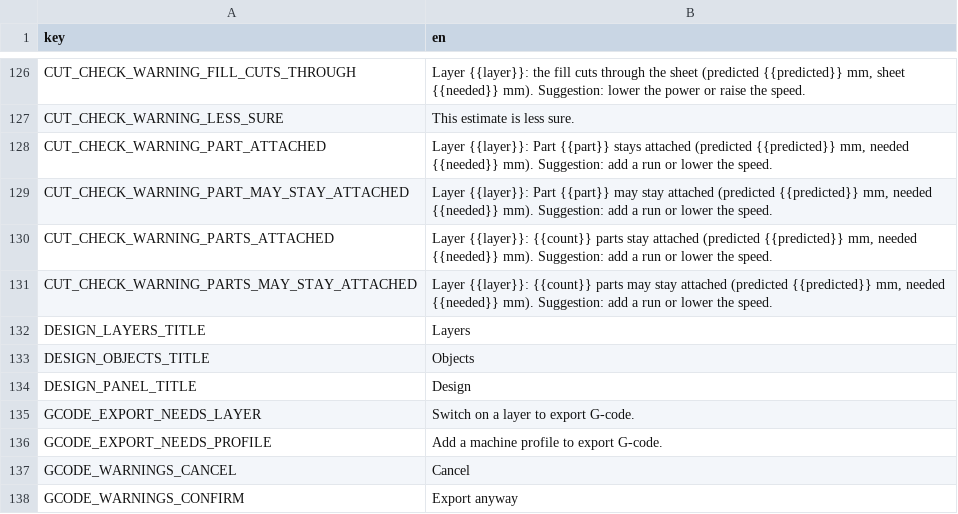
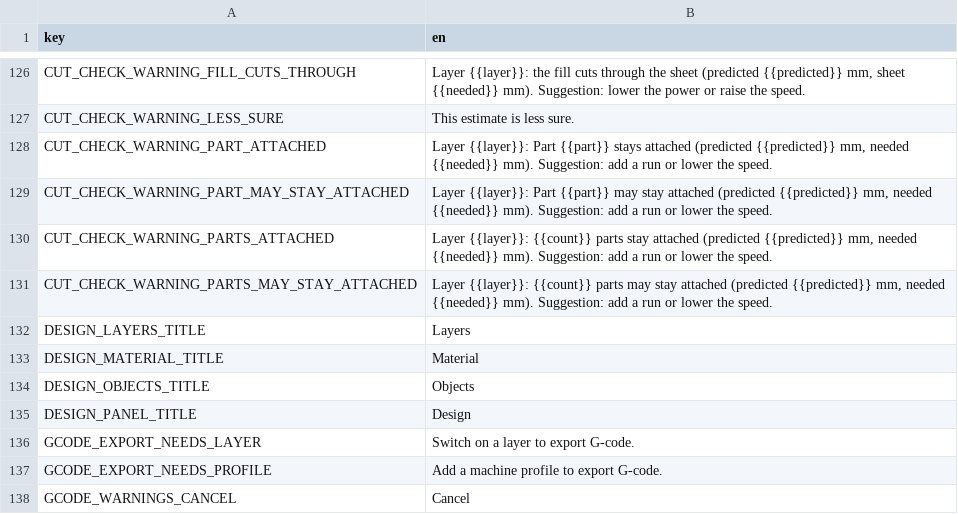
Before and after one commit to Korialstrazh/webgrbl, a CSV file: tools/localization/default.csv, drawn as a sheet; only a part is shown, gaps mark what is left out; the shorter side is filled out with more unchanged rows; the diff names each change by its address in the sheet, - before the commit and + after, or states it on an @@ line.

```diff
--- a/tools/localization/default.csv
+++ b/tools/localization/default.csv
+row 133: DESIGN_MATERIAL_TITLE | Material
```
Also changed, not shown: 14 other files.
